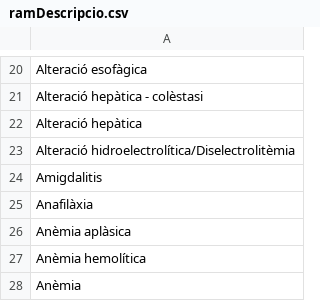
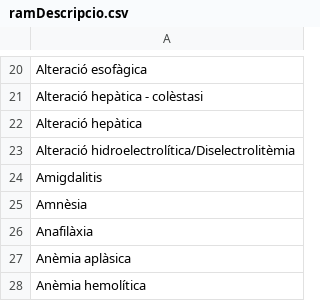
Before and after one commit to montaneva/FVcsv, a CSV file: ramDescripcio.csv, drawn as a sheet; only a part is shown, gaps mark what is left out; the shorter side is filled out with more unchanged rows; the diff names each change by its address in the sheet, - before the commit and + after, or states it on an @@ line.

Commit message:
Update ramDescripcio.csv

```diff
--- a/ramDescripcio.csv
+++ b/ramDescripcio.csv
+row 25: Amnèsia
```
